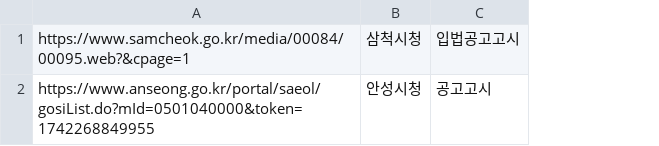
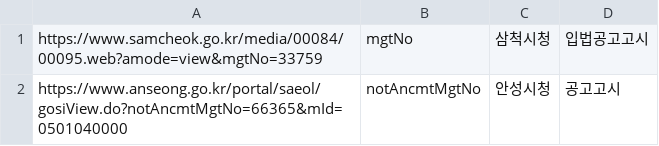
Before and after one commit to baltop/webco, a CSV file: server.csv, drawn as a sheet; removed rows and columns are numbered as before the commit, all else as after; the diff names each change by its address in the sheet, - before the commit and + after, or states it on an @@ line.

Commit message:
Update server.csv URLs and remove outdated markdown files

```diff
--- a/server.csv
+++ b/server.csv
-column A, rows 1-2: https://www.samcheok.go.kr/media/00084/00095.web?&cpage=1 | https://www.anseong.go.kr/portal/saeol/gosiList.do?mId=0501040000&token=1742268849955
+column A, rows 1-2: https://www.samcheok.go.kr/media/00084/00095.web?amode=view&mgtNo=33759 | https://www.anseong.go.kr/portal/saeol/gosiView.do?notAncmtMgtNo=66365&mId=0501040000
+column B, rows 1-2: mgtNo | notAncmtMgtNo
```
Also changed, not shown: 3 other files.
